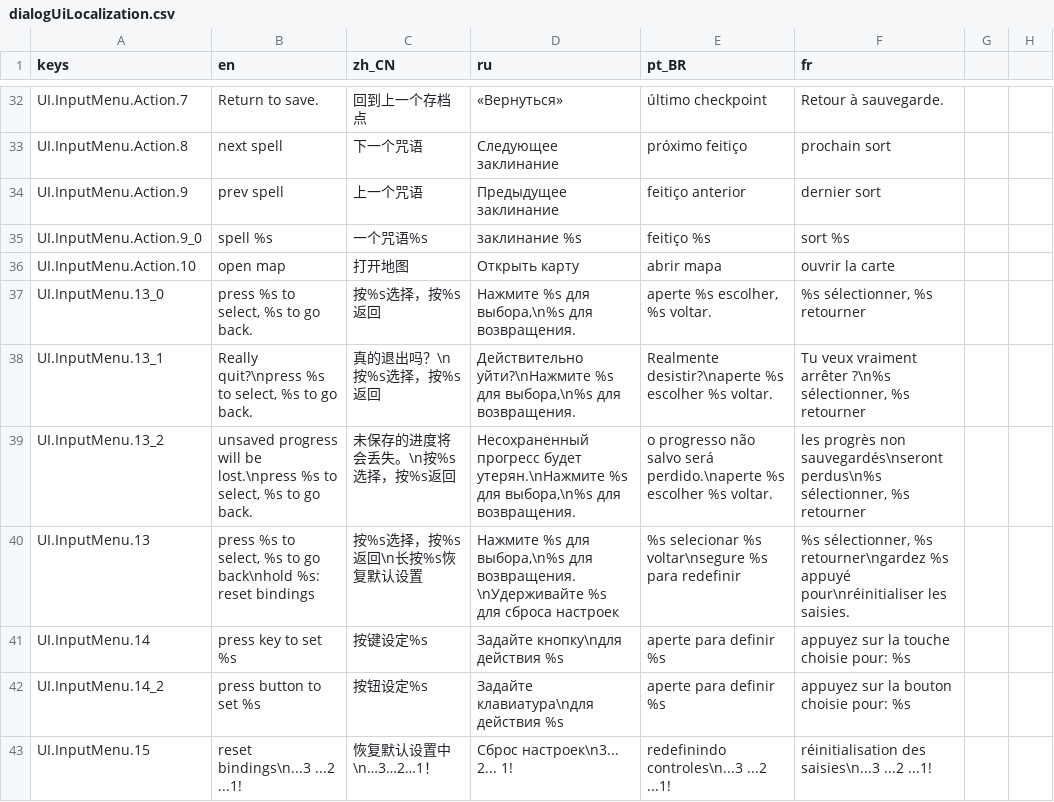
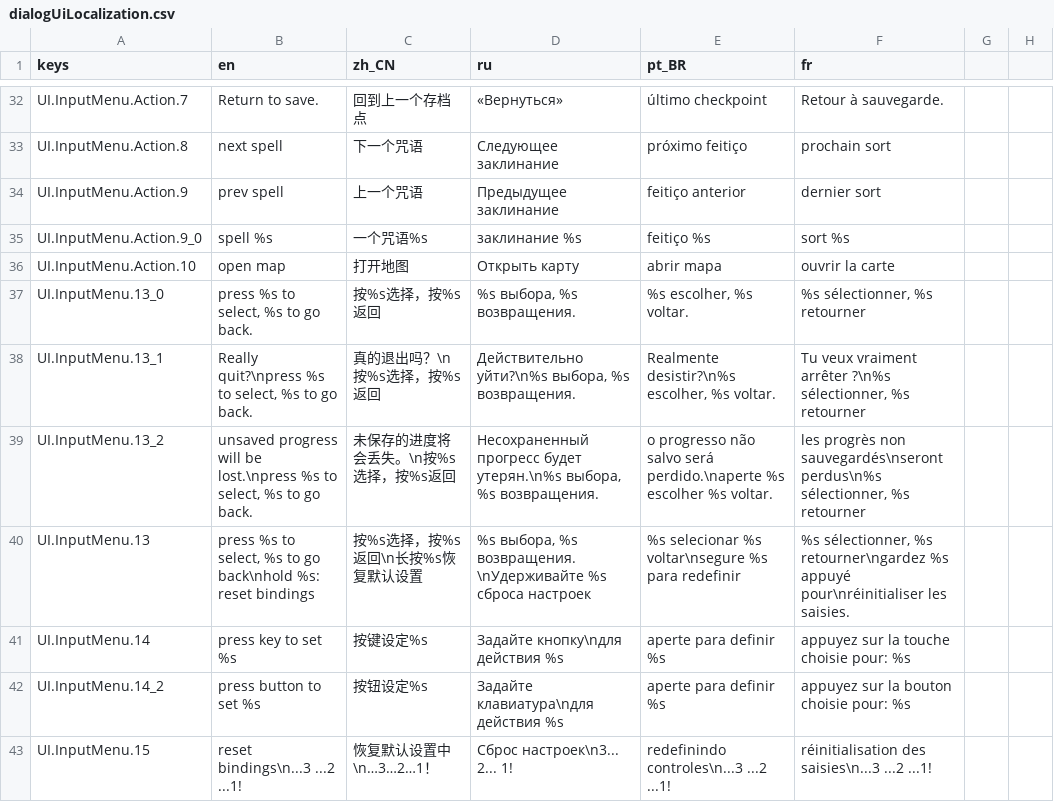
Before and after one commit to jakeonaut/glitch-dungeon-crystal, a CSV file: dialogUiLocalization.csv, drawn as a sheet; only a part is shown, gaps mark what is left out; the diff covers the shown part only.

```diff
--- a/dialogUiLocalization.csv
+++ b/dialogUiLocalization.csv
@@ -36,6 +36,6 @@ UI.InputMenu.Action.9_0,spell %s,一个咒语%s,заклинание %s,feitiço
 UI.InputMenu.Action.10,open map,打开地图,Открыть карту,abrir mapa,"ouvrir la carte"
-UI.InputMenu.13_0,"press %s to select, %s to go back.","按%s选择，按%s返回","Нажмите %s для выбора,\n%s для возвращения.","aperte %s escolher, %s voltar.","%s sélectionner, %s retourner"
-UI.InputMenu.13_1,"Really quit?\npress %s to select, %s to go back.","真的退出吗？\n按%s选择，按%s返回","Действительно уйти?\nНажмите %s для выбора,\n%s для возвращения.","Realmente desistir?\naperte %s escolher %s voltar.","Tu veux vraiment arrêter ?\n%s sélectionner, %s retourner"
-UI.InputMenu.13_2,"unsaved progress will be lost.\npress %s to select, %s to go back.","未保存的进度将会丢失。\n按%s选择，按%s返回","Несохраненный прогресс будет утерян.\nНажмите %s для выбора,\n%s для возвращения.","o progresso não salvo será perdido.\naperte %s escolher %s voltar.","les progrès non sauvegardés\nseront perdus\n%s sélectionner, %s retourner"
-UI.InputMenu.13,"press %s to select, %s to go back\nhold %s: reset bindings","按%s选择，按%s返回\n长按%s恢复默认设置","Нажмите %s для выбора,\n%s для возвращения.\nУдерживайте %s для сброса настроек","%s selecionar %s voltar\nsegure %s para redefinir","%s sélectionner, %s retourner\ngardez %s appuyé pour\nréinitialiser les saisies."
+UI.InputMenu.13_0,"press %s to select, %s to go back.","按%s选择，按%s返回","%s выбора, %s возвращения.","%s escolher, %s voltar.","%s sélectionner, %s retourner"
+UI.InputMenu.13_1,"Really quit?\npress %s to select, %s to go back.","真的退出吗？\n按%s选择，按%s返回","Действительно уйти?\n%s выбора, %s возвращения.","Realmente desistir?\n%s escolher, %s voltar.","Tu veux vraiment arrêter ?\n%s sélectionner, %s retourner"
+UI.InputMenu.13_2,"unsaved progress will be lost.\npress %s to select, %s to go back.","未保存的进度将会丢失。\n按%s选择，按%s返回","Несохраненный прогресс будет утерян.\n%s выбора, %s возвращения.","o progresso não salvo será perdido.\naperte %s escolher %s voltar.","les progrès non sauvegardés\nseront perdus\n%s sélectionner, %s retourner"
+UI.InputMenu.13,"press %s to select, %s to go back\nhold %s: reset bindings","按%s选择，按%s返回\n长按%s恢复默认设置","%s выбора, %s возвращения.\nУдерживайте %s сброса настроек","%s selecionar %s voltar\nsegure %s para redefinir","%s sélectionner, %s retourner\ngardez %s appuyé pour\nréinitialiser les saisies."
 UI.InputMenu.14,"press key to set %s",按键设定%s,Задайте кнопку\nдля действия %s,"aperte para definir %s","appuyez sur la touche choisie pour: %s"
```
Also changed, not shown: 2 added rows and 21 edited cells elsewhere in this file, 21 other files.
